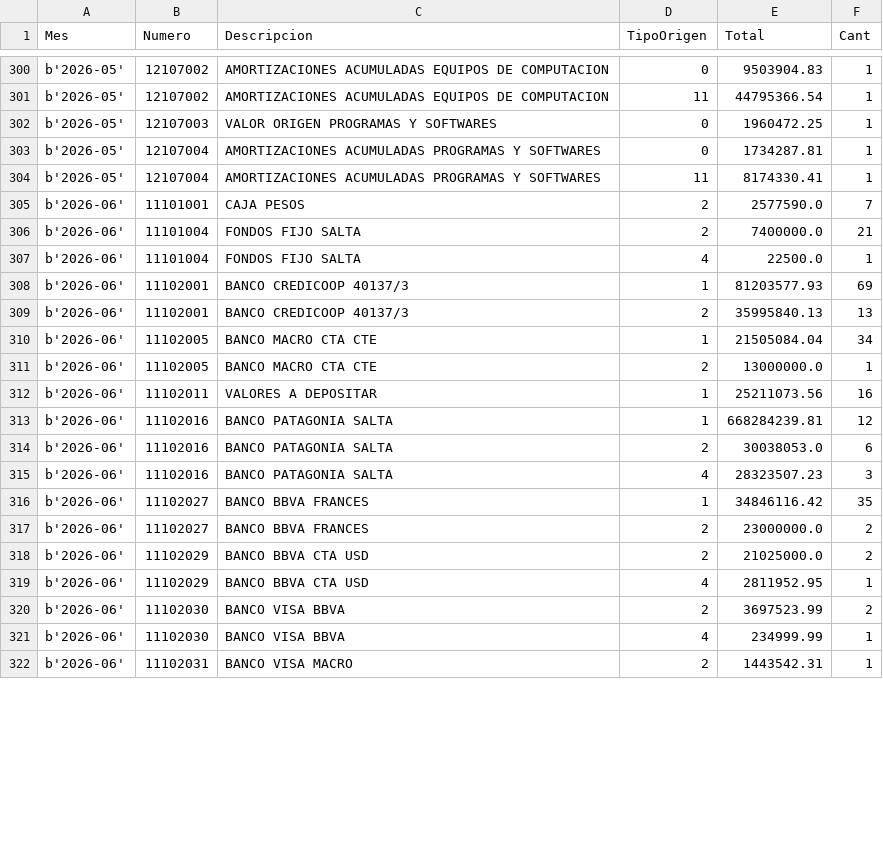
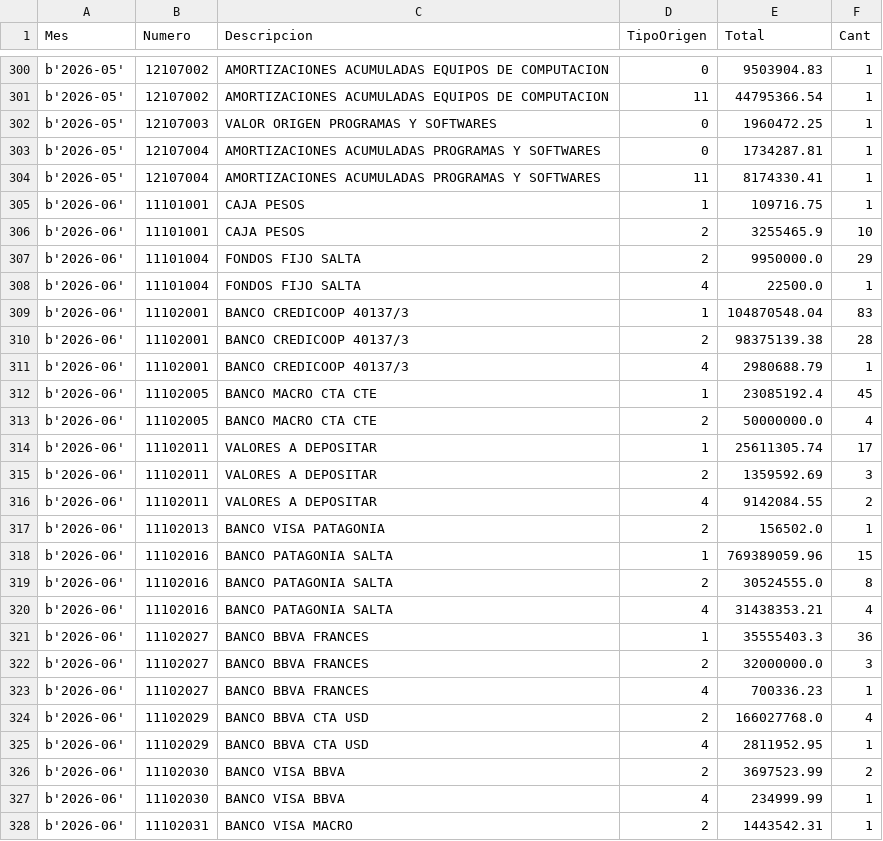
Before and after one commit to marajadesantelmo/dgm_bi, a CSV file: diagnostico/patrimoniales_2026_mensual.csv, drawn as a sheet; only a part is shown, gaps mark what is left out; the diff covers the shown part only.

Commit message:
diagnostico

```diff
--- a/diagnostico/patrimoniales_2026_mensual.csv
+++ b/diagnostico/patrimoniales_2026_mensual.csv
@@ -304,16 +304,22 @@ b'2026-05',12107004,AMORTIZACIONES ACUMULADAS PROGRAMAS Y SOFTWARES,0,1734287.81
 b'2026-05',12107004,AMORTIZACIONES ACUMULADAS PROGRAMAS Y SOFTWARES,11,8174330.41,1
-b'2026-06',11101001,CAJA PESOS,2,2577590.0,7
-b'2026-06',11101004,FONDOS FIJO SALTA,2,7400000.0,21
+b'2026-06',11101001,CAJA PESOS,1,109716.75,1
+b'2026-06',11101001,CAJA PESOS,2,3255465.9,10
+b'2026-06',11101004,FONDOS FIJO SALTA,2,9950000.0,29
 b'2026-06',11101004,FONDOS FIJO SALTA,4,22500.0,1
-b'2026-06',11102001,BANCO CREDICOOP 40137/3,1,81203577.93,69
-b'2026-06',11102001,BANCO CREDICOOP 40137/3,2,35995840.13,13
-b'2026-06',11102005,BANCO MACRO CTA CTE,1,21505084.04,34
-b'2026-06',11102005,BANCO MACRO CTA CTE,2,13000000.0,1
-b'2026-06',11102011,VALORES A DEPOSITAR,1,25211073.56,16
-b'2026-06',11102016,BANCO PATAGONIA SALTA,1,668284239.81,12
-b'2026-06',11102016,BANCO PATAGONIA SALTA,2,30038053.0,6
-b'2026-06',11102016,BANCO PATAGONIA SALTA,4,28323507.23,3
-b'2026-06',11102027,BANCO BBVA FRANCES,1,34846116.42,35
-b'2026-06',11102027,BANCO BBVA FRANCES,2,23000000.0,2
-b'2026-06',11102029,BANCO BBVA CTA USD,2,21025000.0,2
+b'2026-06',11102001,BANCO CREDICOOP 40137/3,1,104870548.04,83
+b'2026-06',11102001,BANCO CREDICOOP 40137/3,2,98375139.38,28
+b'2026-06',11102001,BANCO CREDICOOP 40137/3,4,2980688.79,1
+b'2026-06',11102005,BANCO MACRO CTA CTE,1,23085192.4,45
+b'2026-06',11102005,BANCO MACRO CTA CTE,2,50000000.0,4
+b'2026-06',11102011,VALORES A DEPOSITAR,1,25611305.74,17
+b'2026-06',11102011,VALORES A DEPOSITAR,2,1359592.69,3
+b'2026-06',11102011,VALORES A DEPOSITAR,4,9142084.55,2
+b'2026-06',11102013,BANCO VISA PATAGONIA,2,156502.0,1
+b'2026-06',11102016,BANCO PATAGONIA SALTA,1,769389059.96,15
+b'2026-06',11102016,BANCO PATAGONIA SALTA,2,30524555.0,8
+b'2026-06',11102016,BANCO PATAGONIA SALTA,4,31438353.21,4
+b'2026-06',11102027,BANCO BBVA FRANCES,1,35555403.3,36
+b'2026-06',11102027,BANCO BBVA FRANCES,2,32000000.0,3
+b'2026-06',11102027,BANCO BBVA FRANCES,4,700336.23,1
+b'2026-06',11102029,BANCO BBVA CTA USD,2,166027768.0,4
 b'2026-06',11102029,BANCO BBVA CTA USD,4,2811952.95,1
```
Also changed, not shown: 2 added rows and 36 edited cells elsewhere in this file, diagnostico/cuentas_patrimoniales_movimientos.csv, 2 other files.
